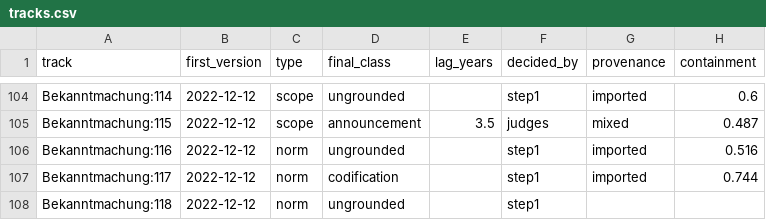
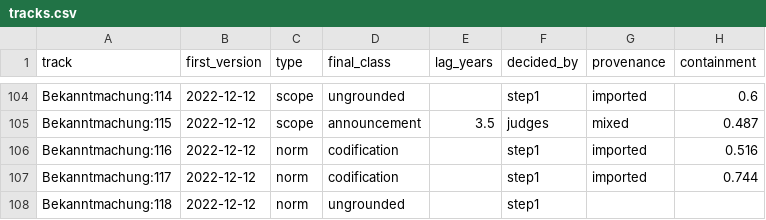
Before and after one commit to overthelex/secondlayer, a CSV file: data/weko-vertbek/tracks.csv, drawn as a sheet; only a part is shown, gaps mark what is left out; the diff covers the shown part only.

```diff
--- a/data/weko-vertbek/tracks.csv
+++ b/data/weko-vertbek/tracks.csv
@@ -105,3 +105,3 @@ Bekanntmachung:114,2022-12-12,scope,ungrounded,,step1,imported,0.6
 Bekanntmachung:115,2022-12-12,scope,announcement,3.5,judges,mixed,0.487
-Bekanntmachung:116,2022-12-12,norm,ungrounded,,step1,imported,0.516
+Bekanntmachung:116,2022-12-12,norm,codification,,step1,imported,0.516
 Bekanntmachung:117,2022-12-12,norm,codification,,step1,imported,0.744
```
Also changed, not shown: 25 edited cells elsewhere in this file, 23 other files.
